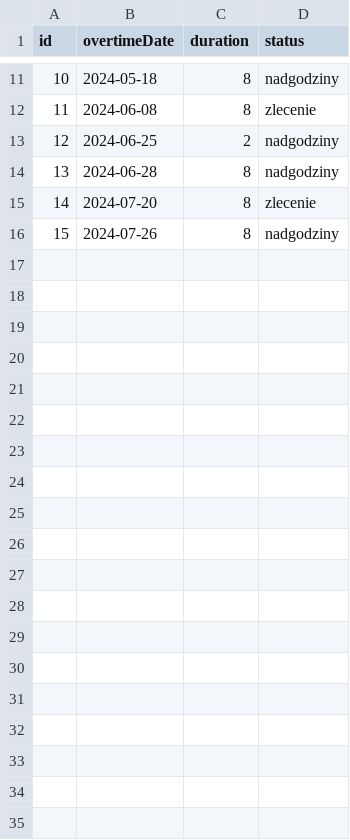
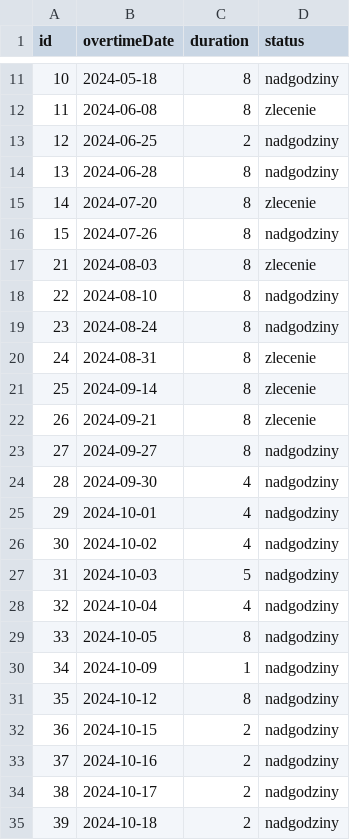
Before and after one commit to domKul/nadgodziny, a CSV file: OvertimeList.csv, drawn as a sheet; only a part is shown, gaps mark what is left out; the diff covers the shown part only.

```diff
--- a/OvertimeList.csv
+++ b/OvertimeList.csv
@@ -16 +16,20 @@
 "15","2024-07-26","8","nadgodziny"
+"21","2024-08-03","8","zlecenie"
+"22","2024-08-10","8","nadgodziny"
+"23","2024-08-24","8","nadgodziny"
+"24","2024-08-31","8","zlecenie"
+"25","2024-09-14","8","zlecenie"
+"26","2024-09-21","8","zlecenie"
+"27","2024-09-27","8","nadgodziny"
+"28","2024-09-30","4","nadgodziny"
+"29","2024-10-01","4","nadgodziny"
+"30","2024-10-02","4","nadgodziny"
+"31","2024-10-03","5","nadgodziny"
+"32","2024-10-04","4","nadgodziny"
+"33","2024-10-05","8","nadgodziny"
+"34","2024-10-09","1","nadgodziny"
+"35","2024-10-12","8","nadgodziny"
+"36","2024-10-15","2","nadgodziny"
+"37","2024-10-16","2","nadgodziny"
+"38","2024-10-17","2","nadgodziny"
+"39","2024-10-18","2","nadgodziny"
```
Also changed, not shown: 14 added rows elsewhere in this file, 2 other files.
